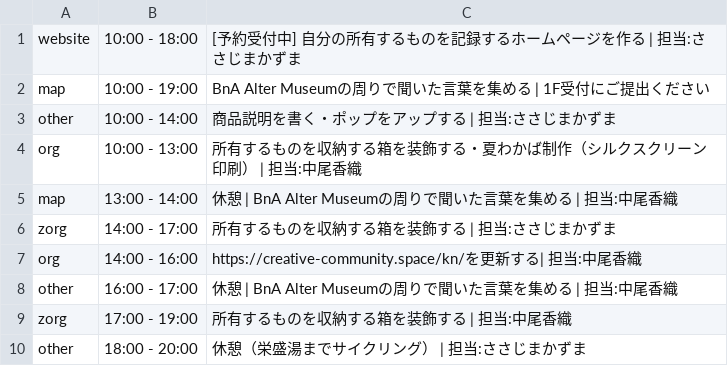
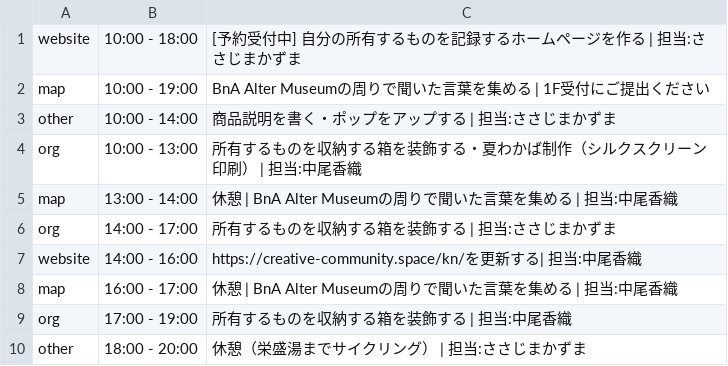
Before and after one commit to the-things-i-we-own/-, a CSV file: 3d/0814/list.csv, drawn as a sheet.

Commit message:
Update list.csv

```diff
--- a/3d/0814/list.csv
+++ b/3d/0814/list.csv
@@ -5,6 +5,6 @@ org,10:00 - 13:00,所有するものを収納する箱を装飾する・夏わ
 map,13:00 - 14:00,休憩 | BnA Alter Museumの周りで聞いた言葉を集める | 担当:中尾香織
-zorg,14:00 - 17:00,所有するものを収納する箱を装飾する | 担当:ささじまかずま
-org,14:00 - 16:00,https://creative-community.space/kn/を更新する| 担当:中尾香織
-other,16:00 - 17:00,休憩 | BnA Alter Museumの周りで聞いた言葉を集める | 担当:中尾香織
-zorg,17:00 - 19:00,所有するものを収納する箱を装飾する | 担当:中尾香織
+org,14:00 - 17:00,所有するものを収納する箱を装飾する | 担当:ささじまかずま
+website,14:00 - 16:00,https://creative-community.space/kn/を更新する| 担当:中尾香織
+map,16:00 - 17:00,休憩 | BnA Alter Museumの周りで聞いた言葉を集める | 担当:中尾香織
+org,17:00 - 19:00,所有するものを収納する箱を装飾する | 担当:中尾香織
 other,18:00 - 20:00,休憩（栄盛湯までサイクリング） | 担当:ささじまかずま
```
